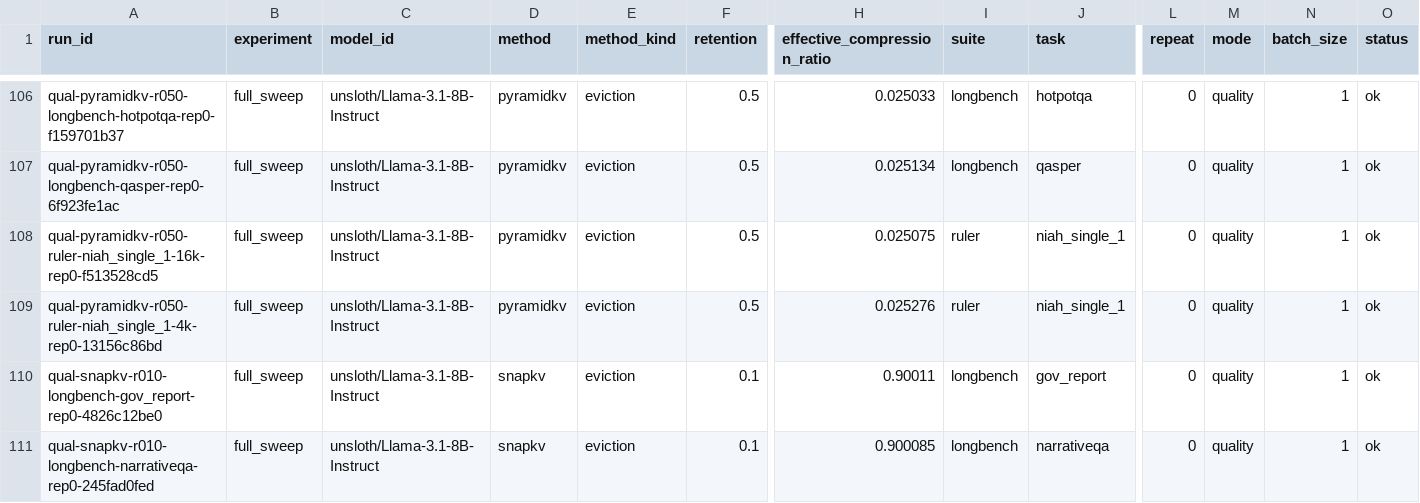
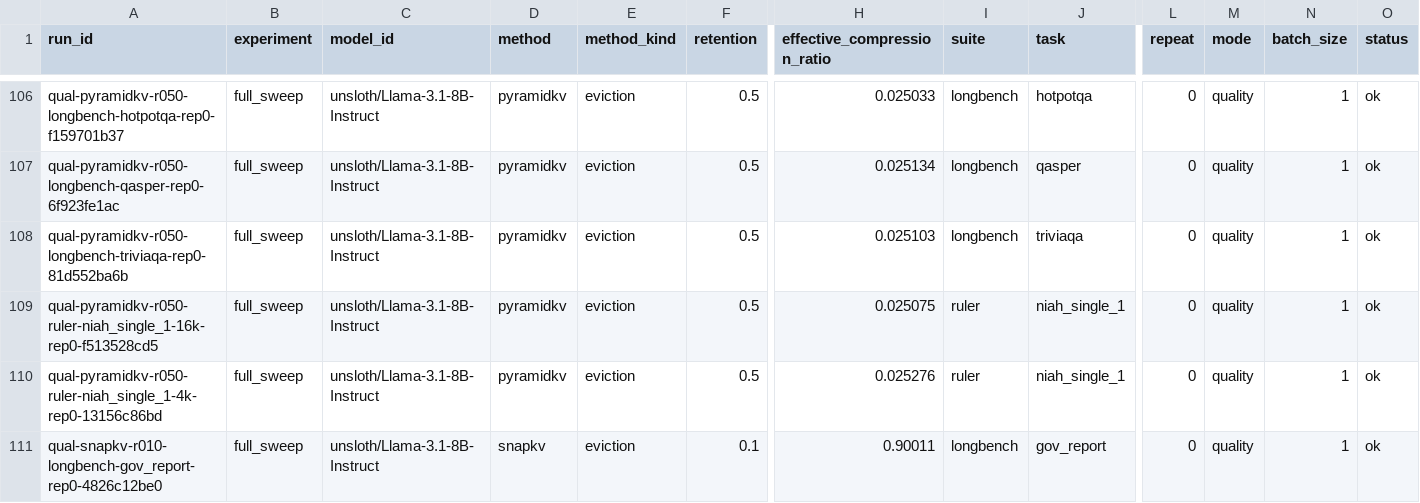
Before and after one commit to Samama251251/kvcache-bench, a CSV file: results/index.csv, drawn as a sheet; only a part is shown, gaps mark what is left out; the shorter side is filled out with more unchanged rows; rows hold the shown columns only; the diff names each change by its address in the sheet, - before the commit and + after, or states it on an @@ line.

Commit message:
Add results for qual-pyramidkv-r050-longbench-triviaqa-rep0

```diff
--- a/results/index.csv
+++ b/results/index.csv
+row 108: qual-pyramidkv-r050-longbench-triviaqa-rep0-81d552ba6b | full_sweep | unsloth/Llama-3.1-8B-Instruct | pyramidkv | eviction | 0.5 | 0.025103 | longbench | triviaqa | 0 | quality | 1 | ok
```
Also changed, not shown: 1 other file.
